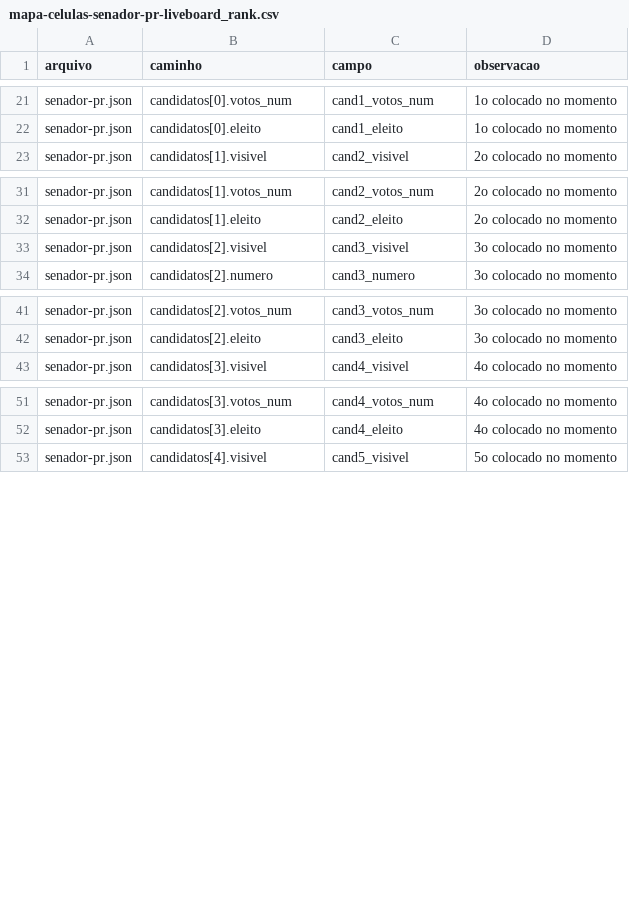
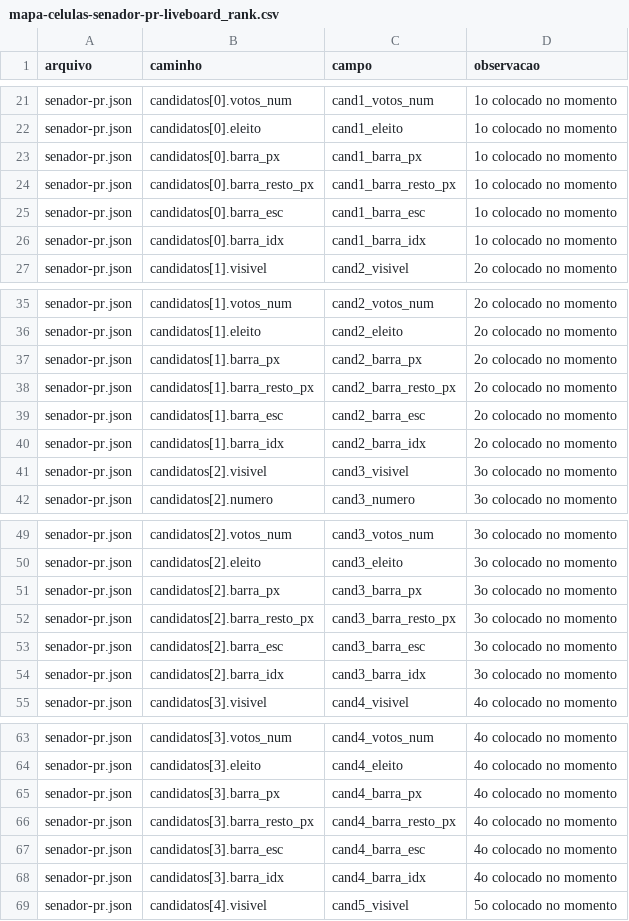
Before and after one commit to jhonybevilaqua/eleicoes, a CSV file: exemplos/mapa/mapa-celulas-senador-pr-liveboard_rank.csv, drawn as a sheet; only a part is shown, gaps mark what is left out; the diff covers the shown part only.

```diff
--- a/exemplos/mapa/mapa-celulas-senador-pr-liveboard_rank.csv
+++ b/exemplos/mapa/mapa-celulas-senador-pr-liveboard_rank.csv
@@ -22,2 +22,6 @@ senador-pr.json;candidatos[0].votos_num;cand1_votos_num;1o colocado no momento
 senador-pr.json;candidatos[0].eleito;cand1_eleito;1o colocado no momento
+senador-pr.json;candidatos[0].barra_px;cand1_barra_px;1o colocado no momento
+senador-pr.json;candidatos[0].barra_resto_px;cand1_barra_resto_px;1o colocado no momento
+senador-pr.json;candidatos[0].barra_esc;cand1_barra_esc;1o colocado no momento
+senador-pr.json;candidatos[0].barra_idx;cand1_barra_idx;1o colocado no momento
 senador-pr.json;candidatos[1].visivel;cand2_visivel;2o colocado no momento
@@ -32,2 +36,6 @@ senador-pr.json;candidatos[1].votos_num;cand2_votos_num;2o colocado no momento
 senador-pr.json;candidatos[1].eleito;cand2_eleito;2o colocado no momento
+senador-pr.json;candidatos[1].barra_px;cand2_barra_px;2o colocado no momento
+senador-pr.json;candidatos[1].barra_resto_px;cand2_barra_resto_px;2o colocado no momento
+senador-pr.json;candidatos[1].barra_esc;cand2_barra_esc;2o colocado no momento
+senador-pr.json;candidatos[1].barra_idx;cand2_barra_idx;2o colocado no momento
 senador-pr.json;candidatos[2].visivel;cand3_visivel;3o colocado no momento
@@ -42,2 +50,6 @@ senador-pr.json;candidatos[2].votos_num;cand3_votos_num;3o colocado no momento
 senador-pr.json;candidatos[2].eleito;cand3_eleito;3o colocado no momento
+senador-pr.json;candidatos[2].barra_px;cand3_barra_px;3o colocado no momento
+senador-pr.json;candidatos[2].barra_resto_px;cand3_barra_resto_px;3o colocado no momento
+senador-pr.json;candidatos[2].barra_esc;cand3_barra_esc;3o colocado no momento
+senador-pr.json;candidatos[2].barra_idx;cand3_barra_idx;3o colocado no momento
 senador-pr.json;candidatos[3].visivel;cand4_visivel;4o colocado no momento
@@ -52,2 +64,6 @@ senador-pr.json;candidatos[3].votos_num;cand4_votos_num;4o colocado no momento
 senador-pr.json;candidatos[3].eleito;cand4_eleito;4o colocado no momento
+senador-pr.json;candidatos[3].barra_px;cand4_barra_px;4o colocado no momento
+senador-pr.json;candidatos[3].barra_resto_px;cand4_barra_resto_px;4o colocado no momento
+senador-pr.json;candidatos[3].barra_esc;cand4_barra_esc;4o colocado no momento
+senador-pr.json;candidatos[3].barra_idx;cand4_barra_idx;4o colocado no momento
 senador-pr.json;candidatos[4].visivel;cand5_visivel;5o colocado no momento
```
Also changed, not shown: 32 added rows elsewhere in this file, exemplos/mapa/mapa-celulas-dep-federal-pr-liveboard_rank.csv, exemplos/mapa/mapa-celulas-governador-pr-liveboard_fixo.csv, 19 other files.
